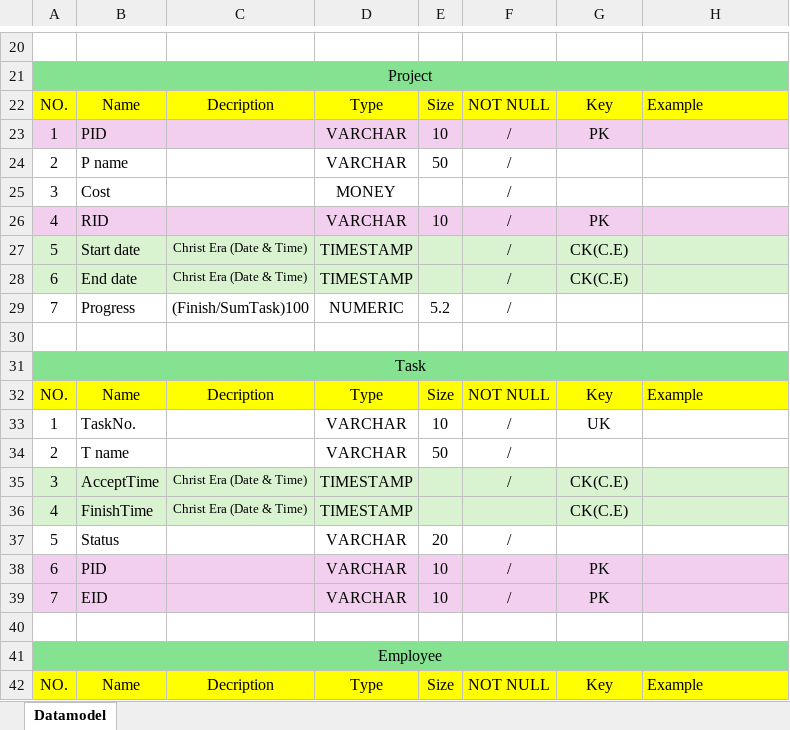
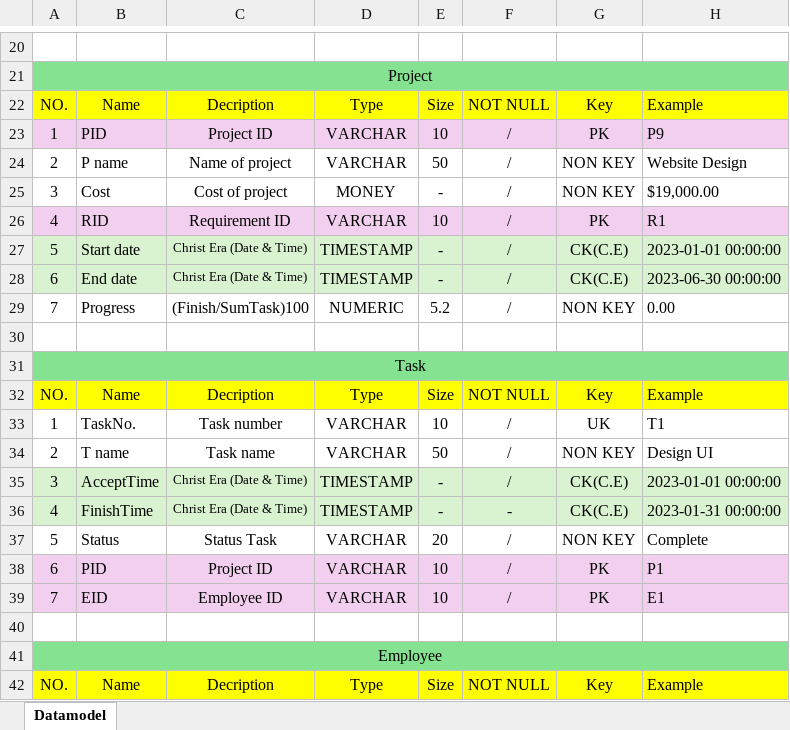
Before and after one commit to KidsadakornNuallaoong/Project-Management-DB, an Excel workbook: DataModel.xlsx, sheet Datamodel, drawn as a sheet; only a part is shown, gaps mark what is left out; values as stored, in another font and other column widths than the file's, no borders; the diff covers the shown part only; the diff names each change by its address in the sheet, - before the commit and + after, or states it on an @@ line.

```diff
--- a/DataModel.xlsx (sheet Datamodel)
+++ b/DataModel.xlsx (sheet Datamodel)
-C23: (empty)
+C23: Project ID
-H23: (empty)
+H23: P9
-C24: (empty)
+C24: Name of project
-G24:G25: (empty)
+G24:G25: NON KEY
-H24: (empty)
+H24: Website Design
-C25: (empty)
+C25: Cost of project
-E25: (empty)
+E25: -
-H25: (empty)
+H25: $19,000.00
-C26: (empty)
+C26: Requirement ID
-H26: (empty)
+H26: R1
-E27:E28: (empty)
+E27:E28: -
-H27: (empty)
+H27: 2023-01-01 00:00:00
-H28: (empty)
+H28: 2023-06-30 00:00:00
-G29: (empty)
+G29: NON KEY
-H29: (empty)
+H29: 0.00
-C33: (empty)
+C33: Task number
-H33: (empty)
+H33: T1
-C34: (empty)
+C34: Task name
-G34: (empty)
+G34: NON KEY
-H34: (empty)
+H34: Design UI
-E35:E36: (empty)
+E35:E36: -
-H35: (empty)
+H35: 2023-01-01 00:00:00
-F36: (empty)
+F36: -
-H36: (empty)
+H36: 2023-01-31 00:00:00
-C37: (empty)
+C37: Status Task
-G37: (empty)
+G37: NON KEY
-H37: (empty)
+H37: Complete
-C38: (empty)
+C38: Project ID
-H38: (empty)
+H38: P1
-C39: (empty)
+C39: Employee ID
-H39: (empty)
+H39: E1
```
Also changed, not shown: 95 edited cells elsewhere in this sheet.
